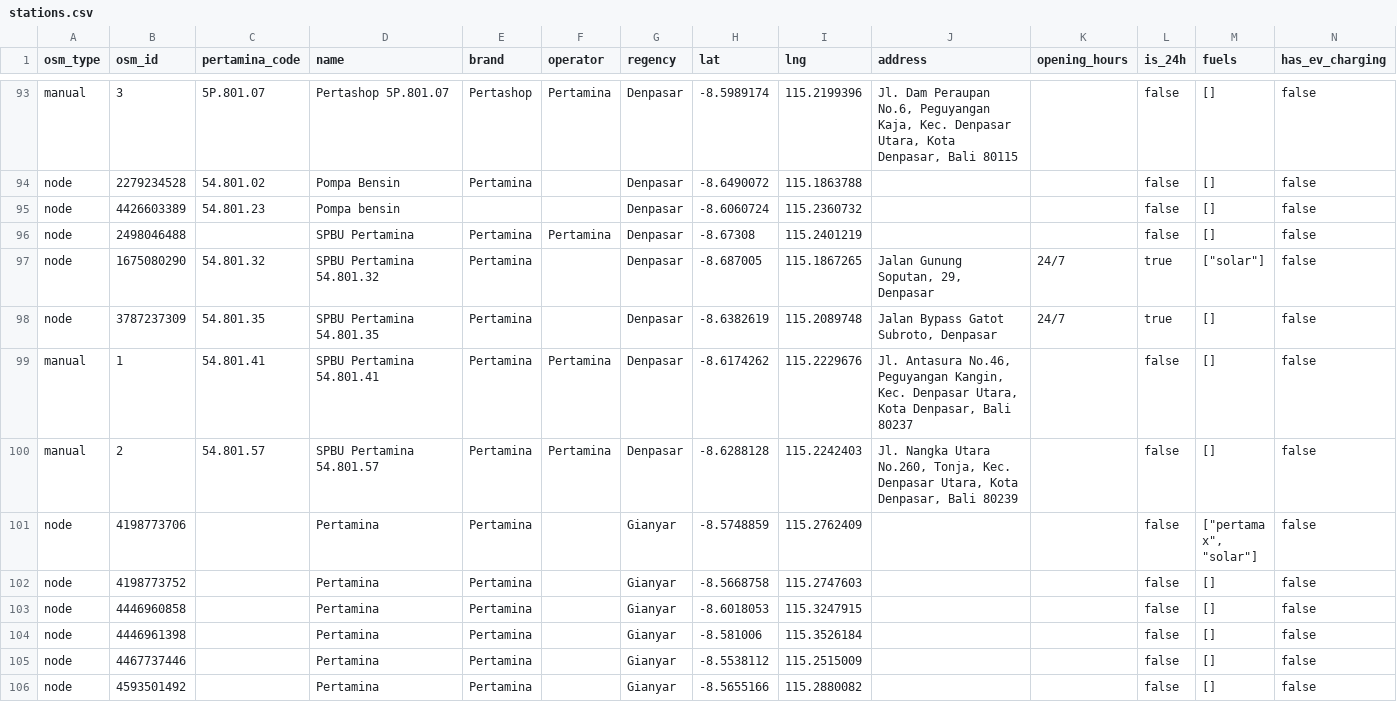
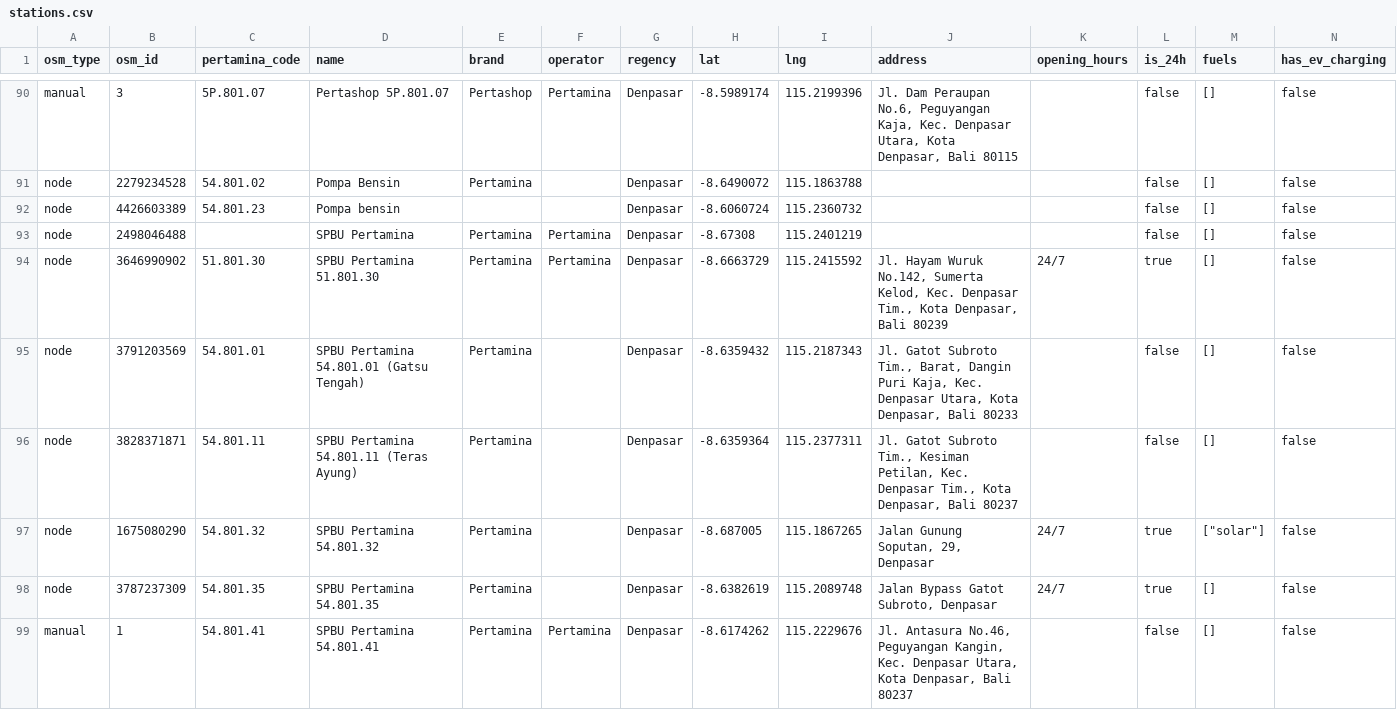
Before and after one commit to JevanBernard/spbu-watch, a CSV file: data/stations.csv, drawn as a sheet; only a part is shown, gaps mark what is left out; the shorter side is filled out with more unchanged rows; rows hold the shown columns only; the diff covers the shown part only; the diff names each change by its address in the sheet, - before the commit and + after, or states it on an @@ line.

Commit message:
Add SPBU code dan address

```diff
--- a/data/stations.csv
+++ b/data/stations.csv
+row 94: node | 3646990902 | 51.801.30 | SPBU Pertamina 51.801.30 | Pertamina | Pertamina | Denpasar | -8.6663729 | 115.2415592 | Jl. Hayam Wuruk No.142, Sumerta Kelod, Kec. Denpasar Tim., Kota Denpasar, Bali 80239 | 24/7 | true | [] | false
+row 95: node | 3791203569 | 54.801.01 | SPBU Pertamina 54.801.01 (Gatsu Tengah) | Pertamina |  | Denpasar | -8.6359432 | 115.2187343 | Jl. Gatot Subroto Tim., Barat, Dangin Puri Kaja, Kec. Denpasar Utara, Kota Denpasar, Bali 80233 |  | false | [] | false
+row 96: node | 3828371871 | 54.801.11 | SPBU Pertamina 54.801.11 (Teras Ayung) | Pertamina |  | Denpasar | -8.6359364 | 115.2377311 | Jl. Gatot Subroto Tim., Kesiman Petilan, Kec. Denpasar Tim., Kota Denpasar, Bali 80237 |  | false | [] | false
```
Also changed, not shown: 3 added rows, 3 removed rows and 1 edited cell elsewhere in this file, data/code_overrides.csv, data/manual_stations.csv, 2 other files.
